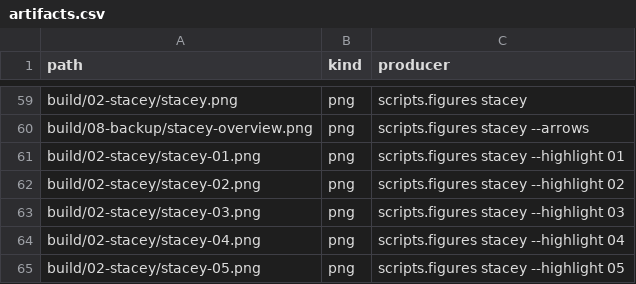
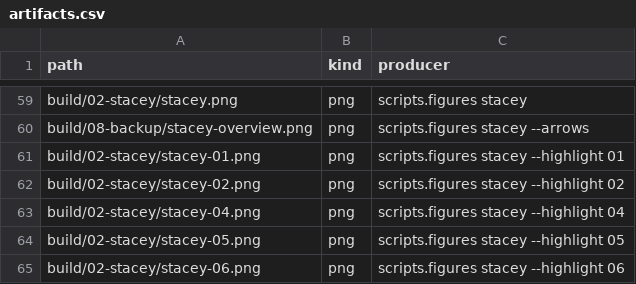
Before and after one commit to dpopchev/chaos-to-simple, a CSV file: data/artifacts.csv, drawn as a sheet; only a part is shown, gaps mark what is left out; the shorter side is filled out with more unchanged rows; the diff names each change by its address in the sheet, - before the commit and + after, or states it on an @@ line.

Commit message:
feat(deck): qualify the counts where no path runs, define the VAT bit
03's honest count says configurations on a 40% grid (70% overflowed the
frame by 16pt), 06's digital frame says input configurations and dates
the request on the shop's calendar, 01 defines b5.

Refs: W-225 T-500

```diff
--- a/data/artifacts.csv
+++ b/data/artifacts.csv
-row 63: build/02-stacey/stacey-03.png | png | scripts.figures stacey --highlight 03
```
Also changed, not shown: 6 other files.
